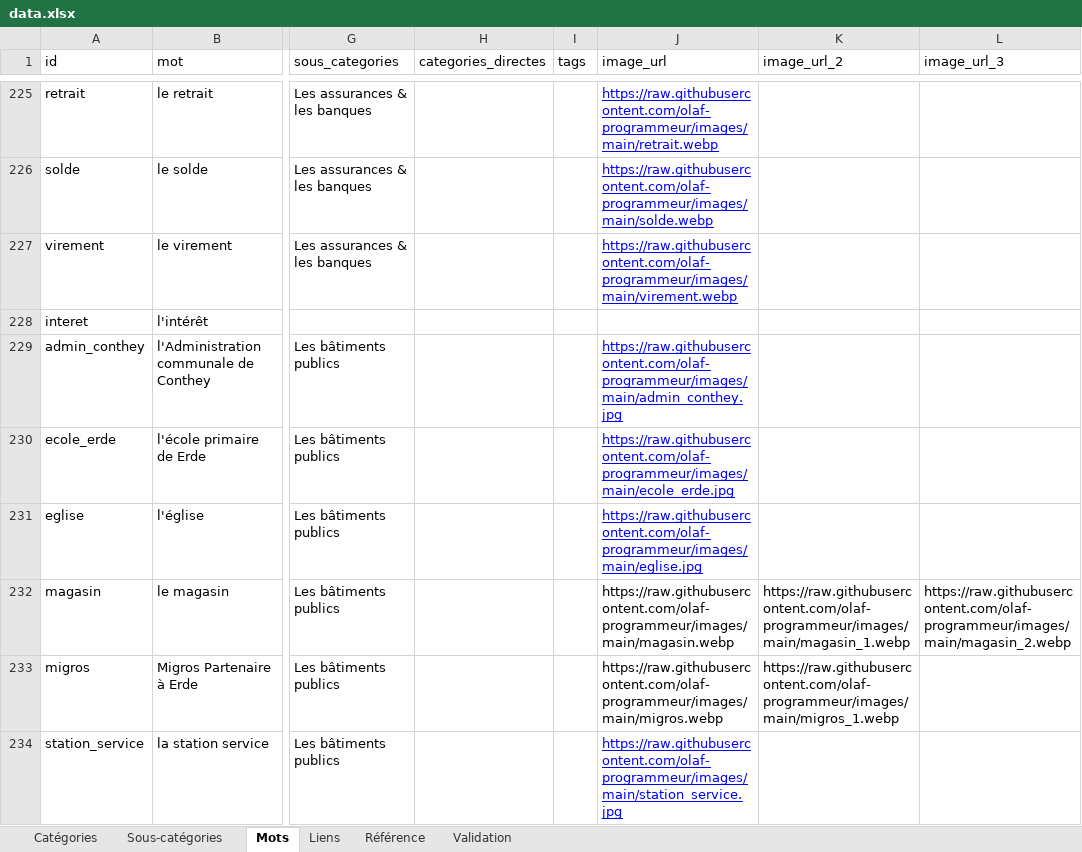
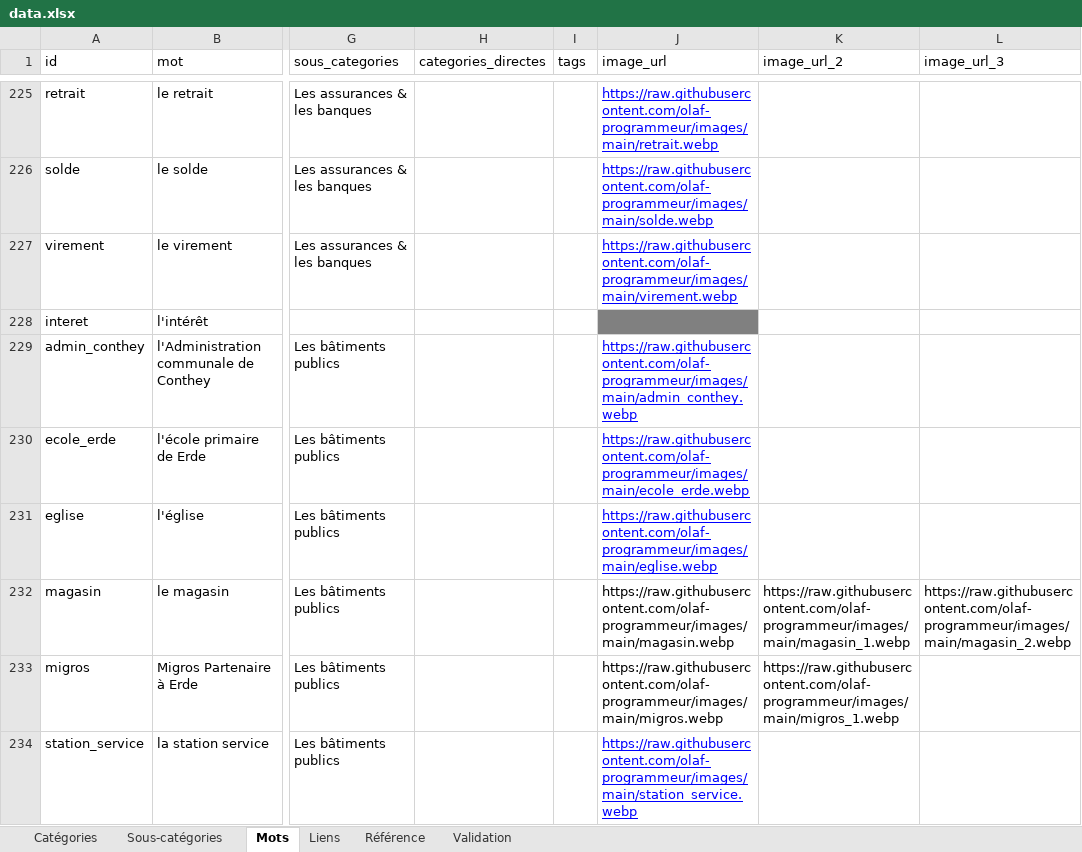
Before and after one commit to olaf-programmeur/vocab-app, an Excel workbook: public/data.xlsx, sheet Mots, drawn as a sheet; only a part is shown, gaps mark what is left out; values as stored, in another font and other column widths than the file's, no borders; the diff covers the shown part only; the diff names each change by its address in the sheet, - before the commit and + after, or states it on an @@ line.

Commit message:
Add files via upload

```diff
--- a/public/data.xlsx (sheet Mots)
+++ b/public/data.xlsx (sheet Mots)
-J228 fill: none
+J228 fill: #808080
-J229 (image_url): https://raw.githubusercontent.com/olaf-programmeur/images/main/admin_conthey.jpg
+J229 (image_url): https://raw.githubusercontent.com/olaf-programmeur/images/main/admin_conthey.webp
-J230 (image_url): https://raw.githubusercontent.com/olaf-programmeur/images/main/ecole_erde.jpg
+J230 (image_url): https://raw.githubusercontent.com/olaf-programmeur/images/main/ecole_erde.webp
-J231 (image_url): https://raw.githubusercontent.com/olaf-programmeur/images/main/eglise.jpg
+J231 (image_url): https://raw.githubusercontent.com/olaf-programmeur/images/main/eglise.webp
-J234 (image_url): https://raw.githubusercontent.com/olaf-programmeur/images/main/station_service.jpg
+J234 (image_url): https://raw.githubusercontent.com/olaf-programmeur/images/main/station_service.webp
```
Also changed, not shown: 310 edited cells and cell formats elsewhere in this sheet, sheet Sous-catégories, sheet Catégories, sheet Liens, sheet Validation.
